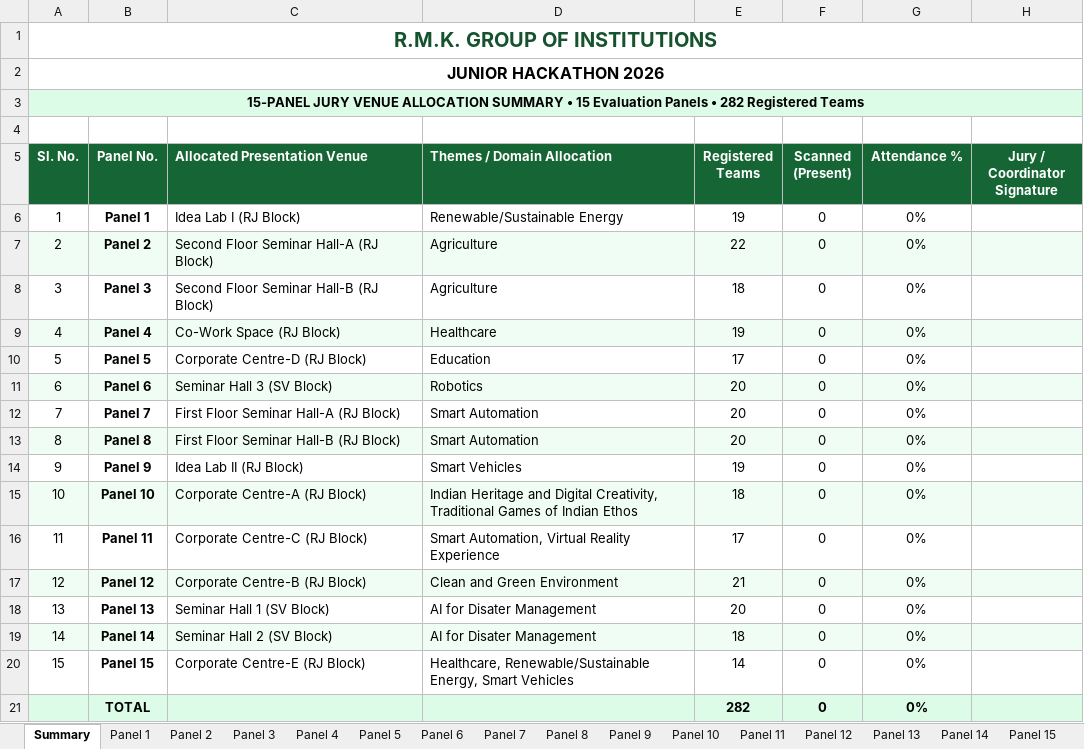
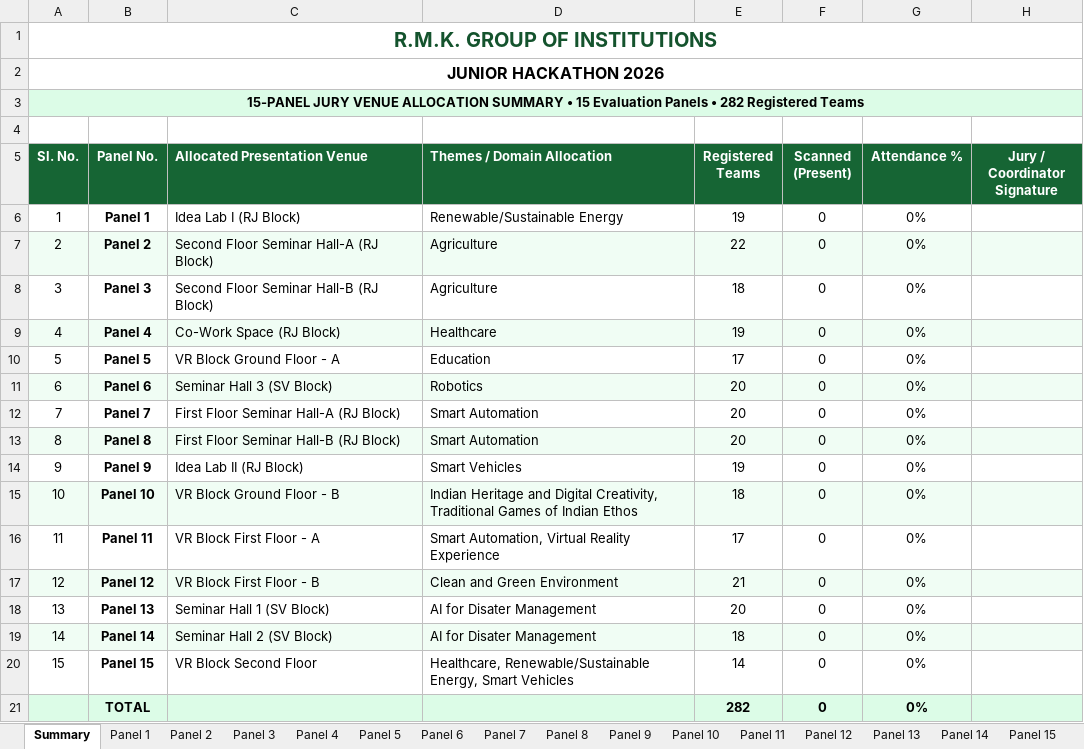
Before and after one commit to krish-mehta-01/rmk-jr-hackathon-2026, an Excel workbook: RMK_Junior_Hackathon_2026_Venue_Wise_Teams.xlsx, sheet Summary, drawn as a sheet; values as stored, in another font and other column widths than the file's, no borders; charts and pictures not drawn; the diff names each change by its address in the sheet, - before the commit and + after, or states it on an @@ line.

```diff
--- a/RMK_Junior_Hackathon_2026_Venue_Wise_Teams.xlsx (sheet Summary)
+++ b/RMK_Junior_Hackathon_2026_Venue_Wise_Teams.xlsx (sheet Summary)
-C10 (Allocated Presentation Venue): Corporate Centre-D (RJ Block)
+C10 (Allocated Presentation Venue): VR Block Ground Floor - A
-C15 (Allocated Presentation Venue): Corporate Centre-A (RJ Block)
+C15 (Allocated Presentation Venue): VR Block Ground Floor - B
-C16 (Allocated Presentation Venue): Corporate Centre-C (RJ Block)
+C16 (Allocated Presentation Venue): VR Block First Floor - A
-C17 (Allocated Presentation Venue): Corporate Centre-B (RJ Block)
+C17 (Allocated Presentation Venue): VR Block First Floor - B
-C20 (Allocated Presentation Venue): Corporate Centre-E (RJ Block)
+C20 (Allocated Presentation Venue): VR Block Second Floor
```
Also changed, not shown: sheet Panel 15, sheet Panel 5, sheet Panel 11, sheet Panel 10, sheet Panel 12, RMK_Junior_Hackathon_2026_Presence_Roster.xlsx, public/exports/RMK_Junior_Hackathon_2026_Presence_Roster.xlsx, 8 other files.
